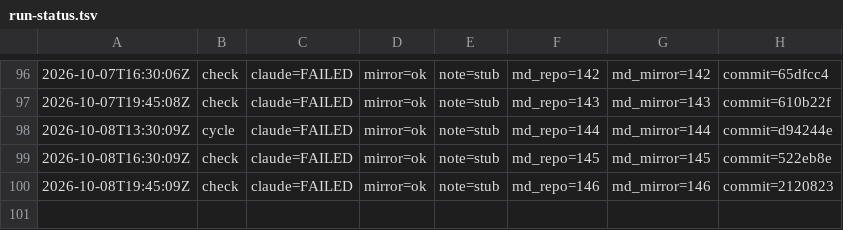
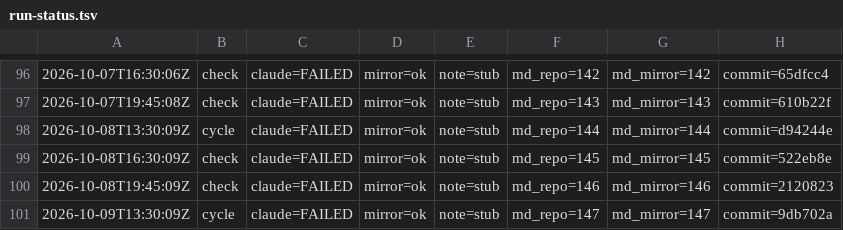
Before and after one commit to dovidlfeldman/awesome-systematic-trading, a TSV file: automation/run-status.tsv, drawn as a sheet; only a part is shown, gaps mark what is left out.

Commit message:
Run status: cycle claude=FAILED mirror=ok note=stub (147/147 md)

```diff
--- a/automation/run-status.tsv
+++ b/automation/run-status.tsv
@@ -100 +100,2 @@
 2026-10-08T19:45:09Z	check	claude=FAILED	mirror=ok	note=stub	md_repo=146	md_mirror=146	commit=2120823
+2026-10-09T13:30:09Z	cycle	claude=FAILED	mirror=ok	note=stub	md_repo=147	md_mirror=147	commit=9db702a
```
